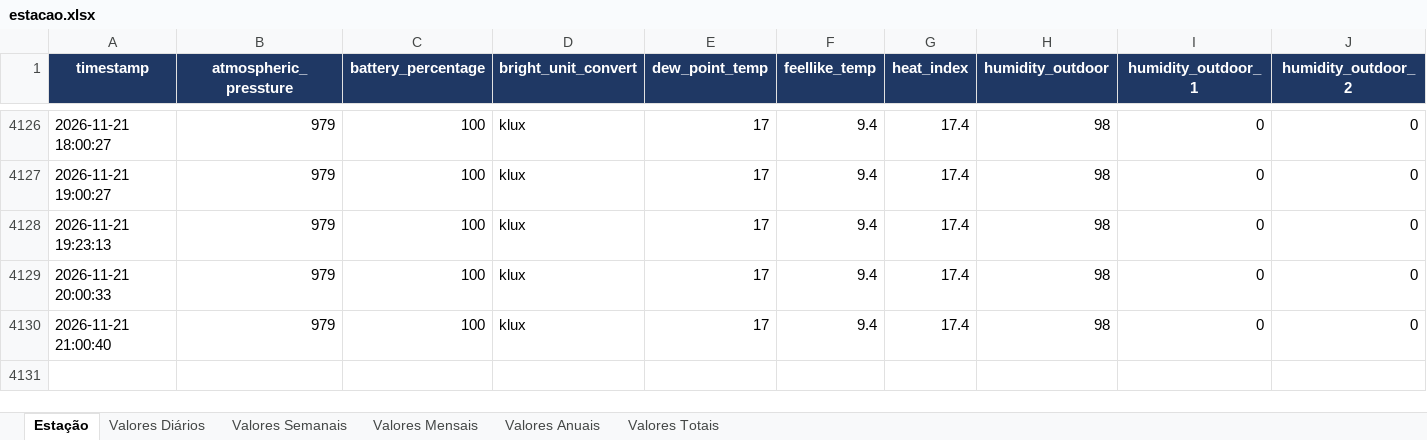
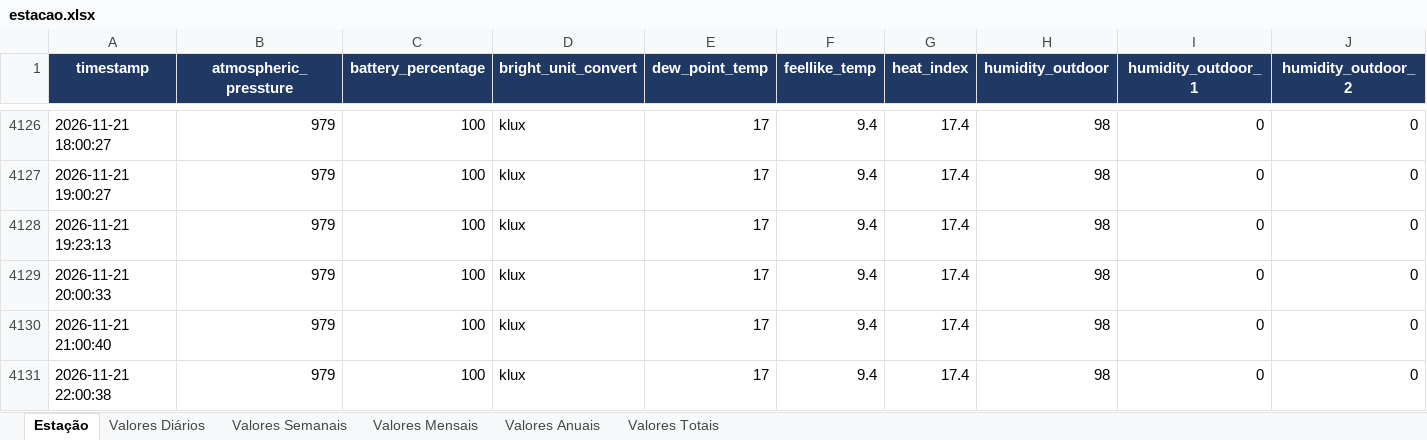
Before and after one commit to Anibal-Vargas/Repositorio1, an Excel workbook: estacao.xlsx, sheet Estação, drawn as a sheet; only a part is shown, gaps mark what is left out; values as stored, in another font and other column widths than the file's, no borders; rows hold the shown columns only; the diff names each change by its address in the sheet, - before the commit and + after, or states it on an @@ line.

```diff
--- a/estacao.xlsx (sheet Estação)
+++ b/estacao.xlsx (sheet Estação)
+row 4131: 2026-11-21 22:00:38 | 979 | 100 | klux | 17 | 9.4 | 17.4 | 98 | 0 | 0
```
